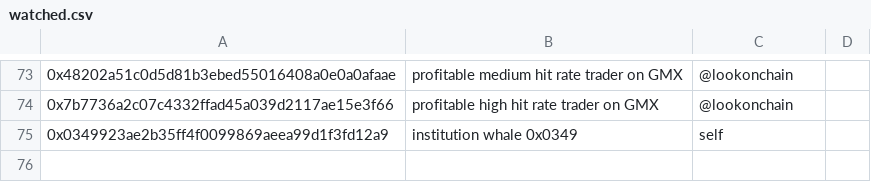
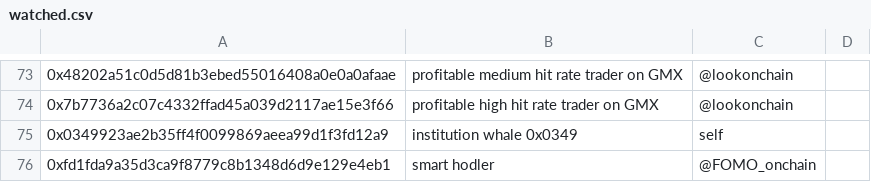
Before and after one commit to huangkuan/whalewatch, a CSV file: labelscsv/watched.csv, drawn as a sheet; only a part is shown, gaps mark what is left out.

```diff
--- a/labelscsv/watched.csv
+++ b/labelscsv/watched.csv
@@ -75 +75,2 @@
 0x0349923ae2b35ff4f0099869aeea99d1f3fd12a9,institution whale 0x0349,self
+0xfd1fda9a35d3ca9f8779c8b1348d6d9e129e4eb1,smart hodler,@FOMO_onchain
```
Also changed, not shown: 1 other file.
